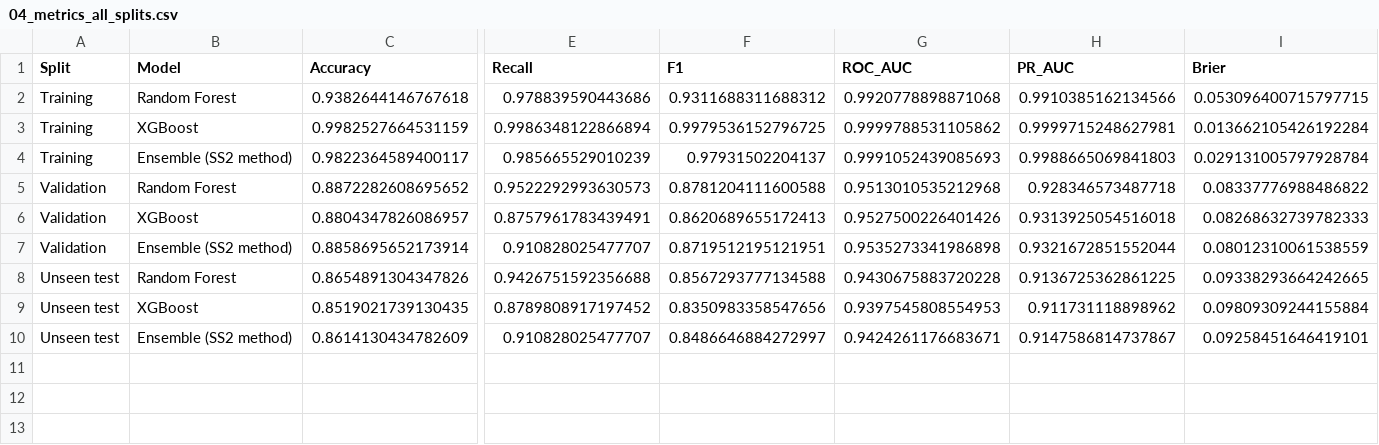
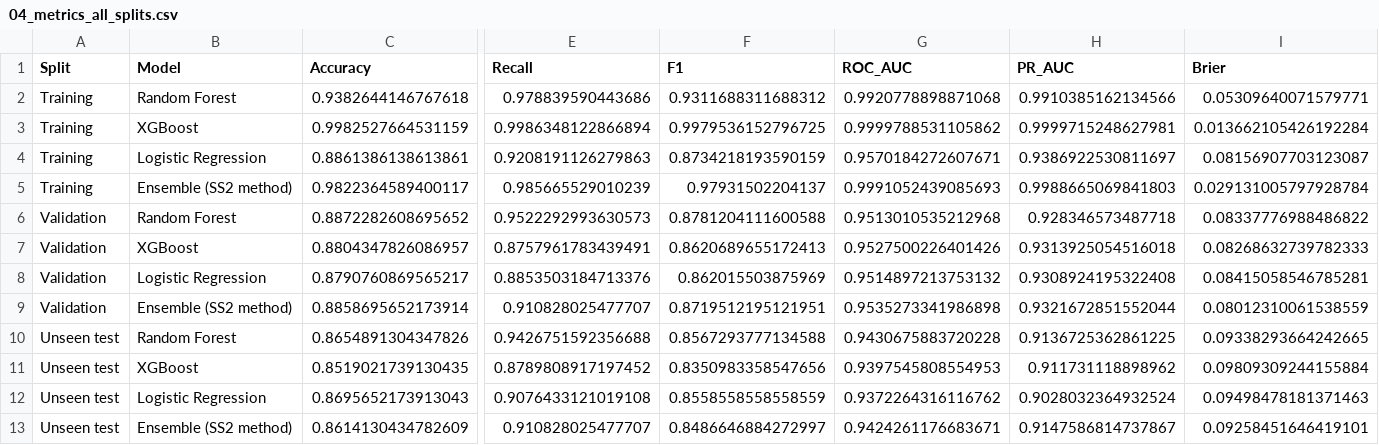
Before and after one commit to 26303406/CAP182_Bernette, a CSV file: results/04_metrics_all_splits.csv, drawn as a sheet; only a part is shown, gaps mark what is left out; rows hold the shown columns only; the diff names each change by its address in the sheet, - before the commit and + after, or states it on an @@ line.

Commit message:
Updates - Data loading

```diff
--- a/results/04_metrics_all_splits.csv
+++ b/results/04_metrics_all_splits.csv
-I2 (Brier): 0.053096400715797715
+I2 (Brier): 0.05309640071579771
+row 4: Training | Logistic Regression | 0.8861386138613861 | 0.9208191126279863 | 0.8734218193590159 | 0.9570184272607671 | 0.9386922530811697 | 0.08156907703123087
+row 8: Validation | Logistic Regression | 0.8790760869565217 | 0.8853503184713376 | 0.862015503875969 | 0.9514897213753132 | 0.9308924195322408 | 0.08415058546785281
+row 12: Unseen test | Logistic Regression | 0.8695652173913043 | 0.9076433121019108 | 0.8558558558558559 | 0.9372264316116762 | 0.9028032364932524 | 0.09498478181371463
```
Also changed, not shown: results/03_lr_coefficients.csv, results/03_training_metrics.csv, 11 other files.
